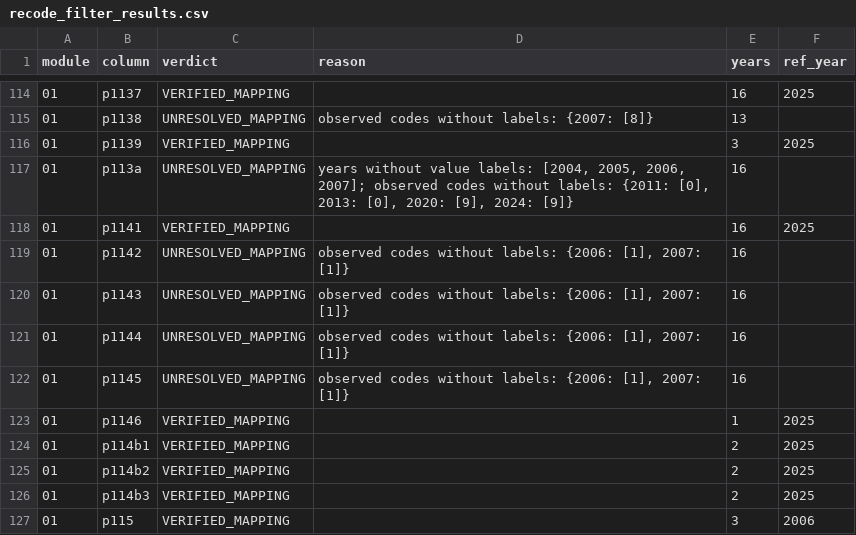
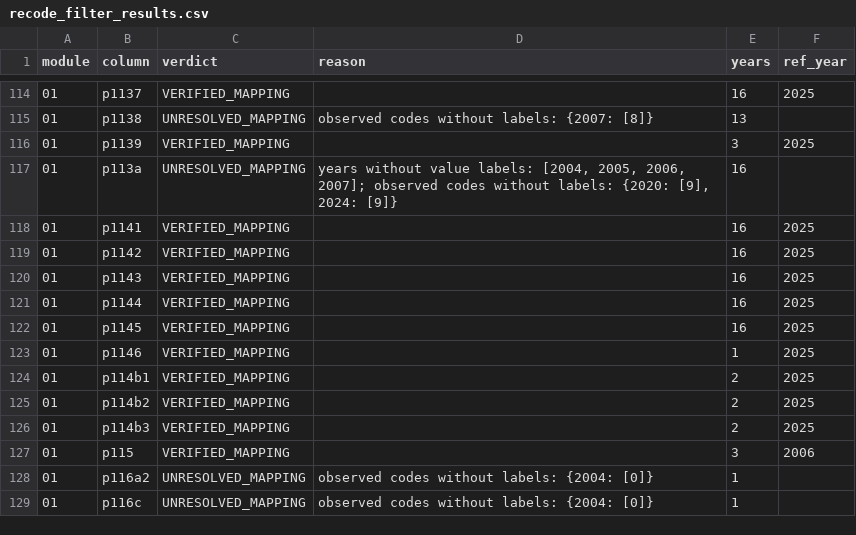
Before and after one commit to cesarchavezp29/perudata, a CSV file: scripts/recode_filter_results.csv, drawn as a sheet; only a part is shown, gaps mark what is left out; the shorter side is filled out with more unchanged rows.

```diff
--- a/scripts/recode_filter_results.csv
+++ b/scripts/recode_filter_results.csv
@@ -116,8 +116,8 @@ module,column,verdict,reason,years,ref_year
 01,p1139,VERIFIED_MAPPING,,3,2025
-01,p113a,UNRESOLVED_MAPPING,"years without value labels: [2004, 2005, 2006, 2007]; observed codes without labels: {2011: [0], 2013: [0], 2020: [9], 2024: [9]}",16,
+01,p113a,UNRESOLVED_MAPPING,"years without value labels: [2004, 2005, 2006, 2007]; observed codes without labels: {2020: [9], 2024: [9]}",16,
 01,p1141,VERIFIED_MAPPING,,16,2025
-01,p1142,UNRESOLVED_MAPPING,"observed codes without labels: {2006: [1], 2007: [1]}",16,
-01,p1143,UNRESOLVED_MAPPING,"observed codes without labels: {2006: [1], 2007: [1]}",16,
-01,p1144,UNRESOLVED_MAPPING,"observed codes without labels: {2006: [1], 2007: [1]}",16,
-01,p1145,UNRESOLVED_MAPPING,"observed codes without labels: {2006: [1], 2007: [1]}",16,
+01,p1142,VERIFIED_MAPPING,,16,2025
+01,p1143,VERIFIED_MAPPING,,16,2025
+01,p1144,VERIFIED_MAPPING,,16,2025
+01,p1145,VERIFIED_MAPPING,,16,2025
 01,p1146,VERIFIED_MAPPING,,1,2025
```
Also changed, not shown: 5 other files.
